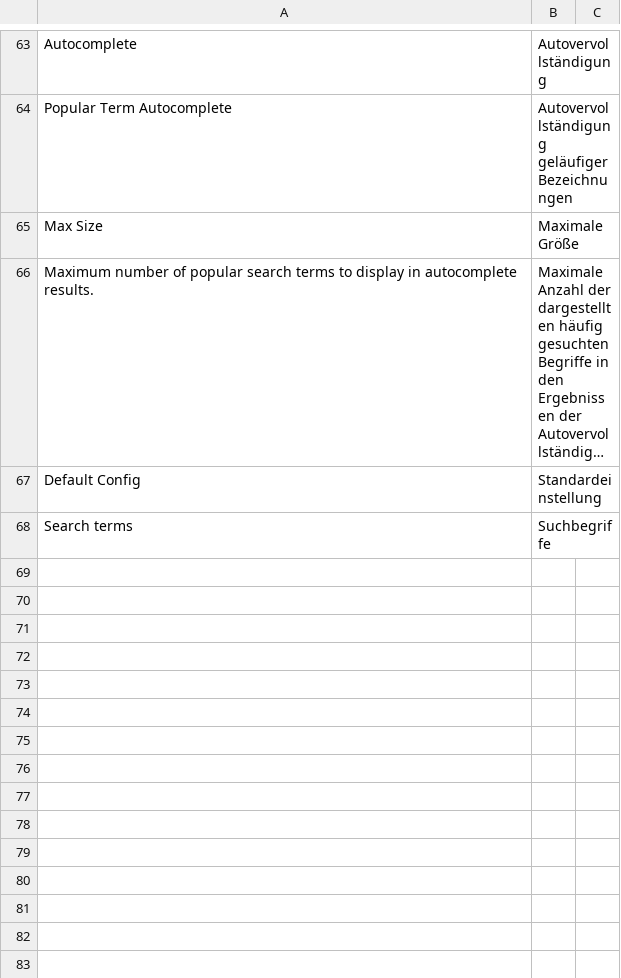
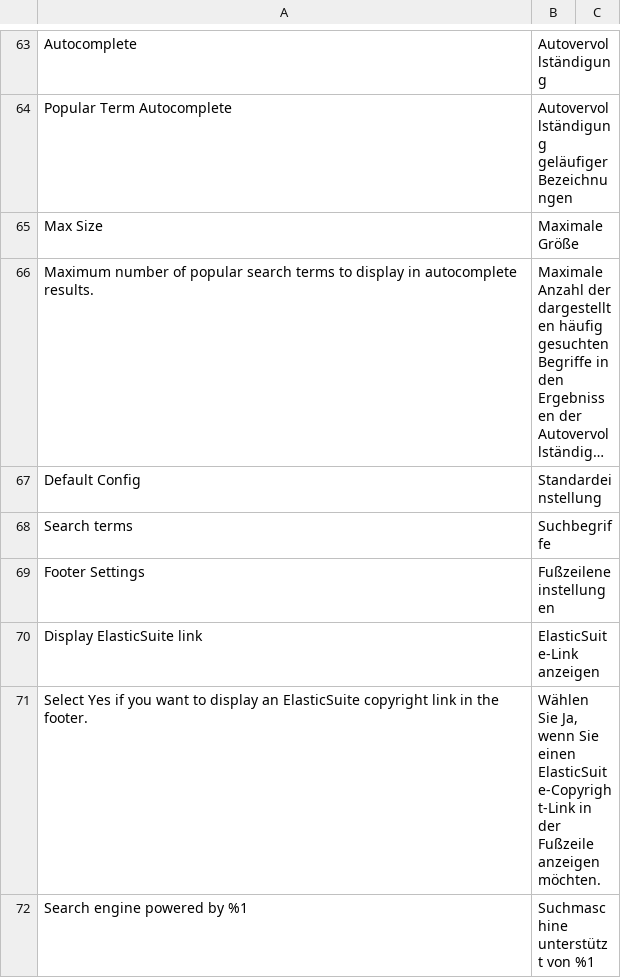
Before and after one commit to Smile-SA/elasticsuite, a CSV file: src/module-elasticsuite-core/i18n/de_DE.csv, drawn as a sheet; only a part is shown, gaps mark what is left out; long unchanged cells end in …; the diff names each change by its address in the sheet, - before the commit and + after, or states it on an @@ line.

Commit message:
Fixes #2273, added ability to customize the display of ElasticSuite copyright link

```diff
--- a/src/module-elasticsuite-core/i18n/de_DE.csv
+++ b/src/module-elasticsuite-core/i18n/de_DE.csv
+row 69: Footer Settings | Fußzeileneinstellungen
+row 70: Display ElasticSuite link | ElasticSuite-Link anzeigen
+row 71: Select Yes if you want to display an ElasticSuite copyright link in the footer. | Wählen Sie Ja, wenn Sie einen ElasticSuite-Copyright-Link in der Fußzeile anzeigen möchten.
+row 72: Search engine powered by %1 | Suchmaschine unterstützt von %1
```
Also changed, not shown: src/module-elasticsuite-core/i18n/en_US.csv, src/module-elasticsuite-core/i18n/fr_FR.csv, 3 other files.
